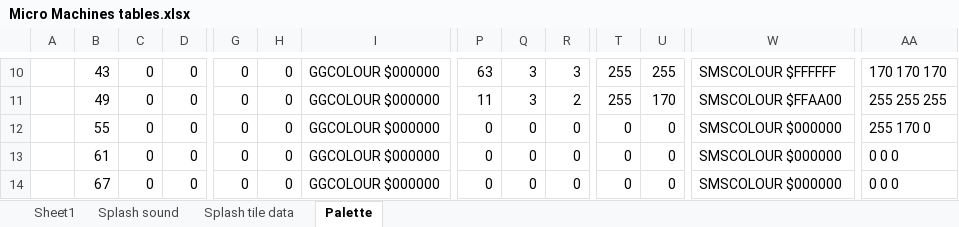
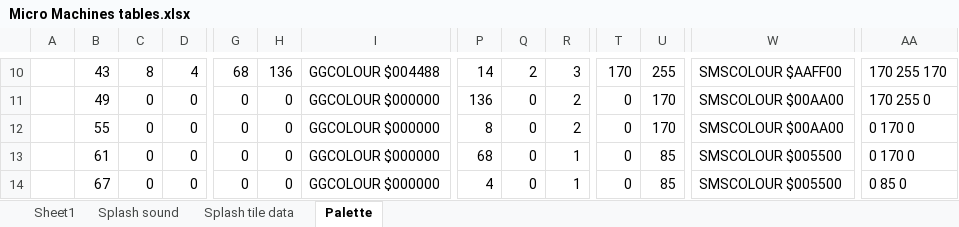
Before and after one commit to maxim-zhao/micromachineseditor, an Excel workbook: Analysis/Micro Machines tables.xlsx, sheet Palette, drawn as a sheet; only a part is shown, gaps mark what is left out; values as stored, in another font and other column widths than the file's, no borders; the diff covers the shown part only; the diff names each change by its address in the sheet, - before the commit and + after, or states it on an @@ line.

```diff
--- a/Analysis/Micro Machines tables.xlsx (sheet Palette)
+++ b/Analysis/Micro Machines tables.xlsx (sheet Palette)
-C10: 0
+C10: 8
-D10: 0
+D10: 4
-G10: 0
+G10: 68
-H10: 0
+H10: 136
-I10: GGCOLOUR $000000
+I10: GGCOLOUR $004488
-P10: 63
+P10: 14
-Q10: 3
+Q10: 2
-T10: 255
+T10: 170
-W10: SMSCOLOUR $FFFFFF
+W10: SMSCOLOUR $AAFF00
-AA10: 170 170 170
+AA10: 170 255 170
-P11: 11
+P11: 136
-Q11: 3
+Q11: 0
-T11: 255
+T11: 0
-W11: SMSCOLOUR $FFAA00
+W11: SMSCOLOUR $00AA00
-AA11: 255 255 255
+AA11: 170 255 0
-P12: 0
+P12: 8
-R12: 0
+R12: 2
-U12: 0
+U12: 170
-W12: SMSCOLOUR $000000
+W12: SMSCOLOUR $00AA00
-AA12: 255 170 0
+AA12: 0 170 0
-P13: 0
+P13: 68
-R13:R14: 0
+R13:R14: 1
-U13:U14: 0
+U13:U14: 85
-W13:W14: SMSCOLOUR $000000
+W13:W14: SMSCOLOUR $005500
-AA13: 0 0 0
+AA13: 0 170 0
-P14: 0
+P14: 4
-AA14: 0 0 0
+AA14: 0 85 0
```
Also changed, not shown: 135 edited cells elsewhere in this sheet, formulas that keep their value, 9 other files.
